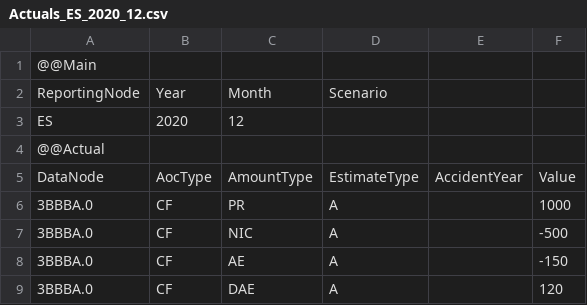
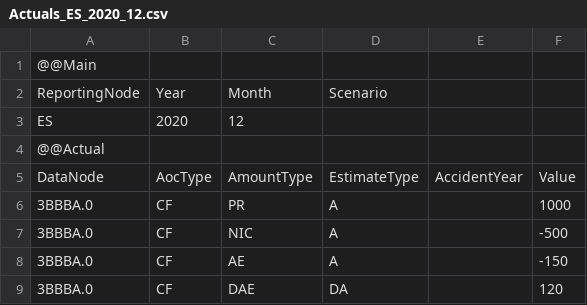
Before and after one commit to Systemorph/IFRS17CalculationEngine, a CSV file: ifrs17-template/Files/TransactionalData/Actuals_ES_2020_12.csv, drawn as a sheet.

```diff
--- a/ifrs17-template/Files/TransactionalData/Actuals_ES_2020_12.csv
+++ b/ifrs17-template/Files/TransactionalData/Actuals_ES_2020_12.csv
@@ -8,2 +8,2 @@ DataNode,AocType,AmountType,EstimateType,AccidentYear,Value
 3BBBA.0,CF,AE,A,,-150
-3BBBA.0,CF,DAE,A,,120
+3BBBA.0,CF,DAE,DA,,120
```
Also changed, not shown: ifrs17-template/Files/TransactionalData/NominalCashflows_ES_2020_12.csv.
